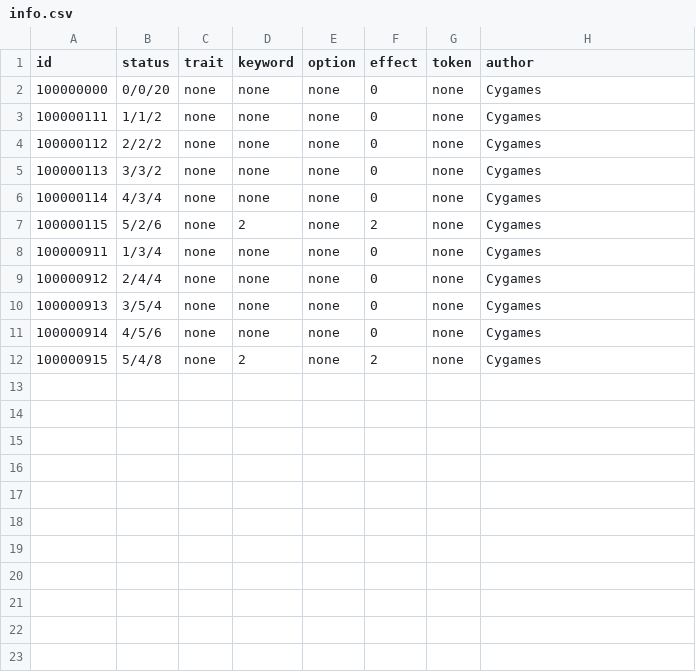
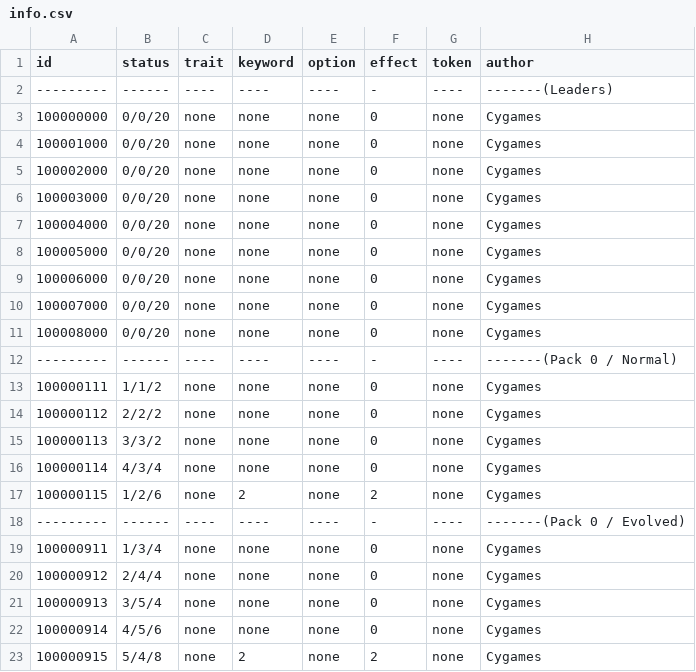
Before and after one commit to a0phantasia/SV-Cloud, a CSV file: Assets/Resources/Data/Cards/info.csv, drawn as a sheet.

```diff
--- a/Assets/Resources/Data/Cards/info.csv
+++ b/Assets/Resources/Data/Cards/info.csv
@@ -1,3 +1,13 @@
 id,status,trait,keyword,option,effect,token,author
+---------,------,----,----,----,-,----,-------(Leaders)
 100000000,0/0/20,none,none,none,0,none,Cygames
+100001000,0/0/20,none,none,none,0,none,Cygames
+100002000,0/0/20,none,none,none,0,none,Cygames
+100003000,0/0/20,none,none,none,0,none,Cygames
+100004000,0/0/20,none,none,none,0,none,Cygames
+100005000,0/0/20,none,none,none,0,none,Cygames
+100006000,0/0/20,none,none,none,0,none,Cygames
+100007000,0/0/20,none,none,none,0,none,Cygames
+100008000,0/0/20,none,none,none,0,none,Cygames
+---------,------,----,----,----,-,----,-------(Pack 0 / Normal)
 100000111,1/1/2,none,none,none,0,none,Cygames
@@ -6,3 +16,4 @@ id,status,trait,keyword,option,effect,token,author
 100000114,4/3/4,none,none,none,0,none,Cygames
-100000115,5/2/6,none,2,none,2,none,Cygames
+100000115,1/2/6,none,2,none,2,none,Cygames
+---------,------,----,----,----,-,----,-------(Pack 0 / Evolved)
 100000911,1/3/4,none,none,none,0,none,Cygames
```
Also changed, not shown: Assets/Resources/Data/Cards/description.csv, 31 other files.
